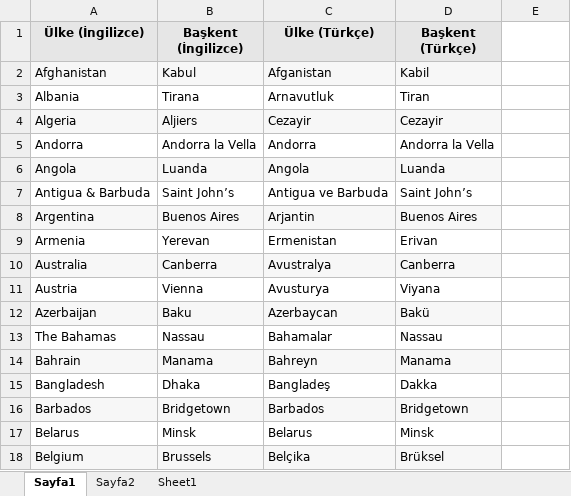
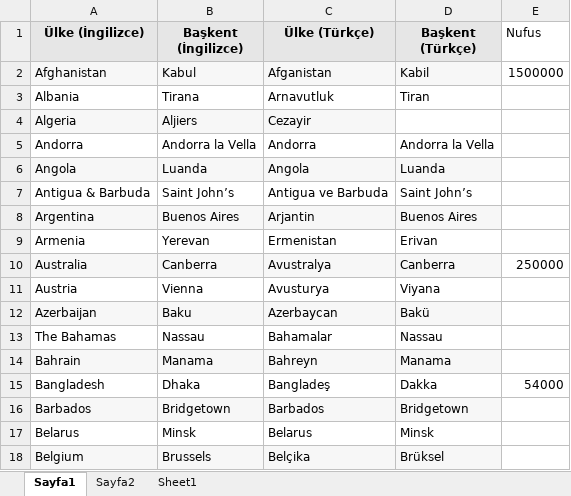
Before and after one commit to tarikkilickaya/com.Batch81JUnit, an Excel workbook: src/resources/ulkeler.xlsx, sheet Sayfa1, drawn as a sheet; only a part is shown; values as stored, in another font and other column widths than the file's, no borders; the diff names each change by its address in the sheet, - before the commit and + after, or states it on an @@ line.

```diff
--- a/src/resources/ulkeler.xlsx (sheet Sayfa1)
+++ b/src/resources/ulkeler.xlsx (sheet Sayfa1)
-E1: (empty)
+E1: Nufus
-E2 (Nufus): (empty)
+E2 (Nufus): 1500000
-D4 (Başkent (Türkçe)): Cezayir
+D4 (Başkent (Türkçe)): (empty)
-D4 fill: #F7F7F7
+D4 fill: none
-E10 (Nufus): (empty)
+E10 (Nufus): 250000
-E15 (Nufus): (empty)
+E15 (Nufus): 54000
```
Also changed, not shown: sheet Sayfa2, 10 other files.
